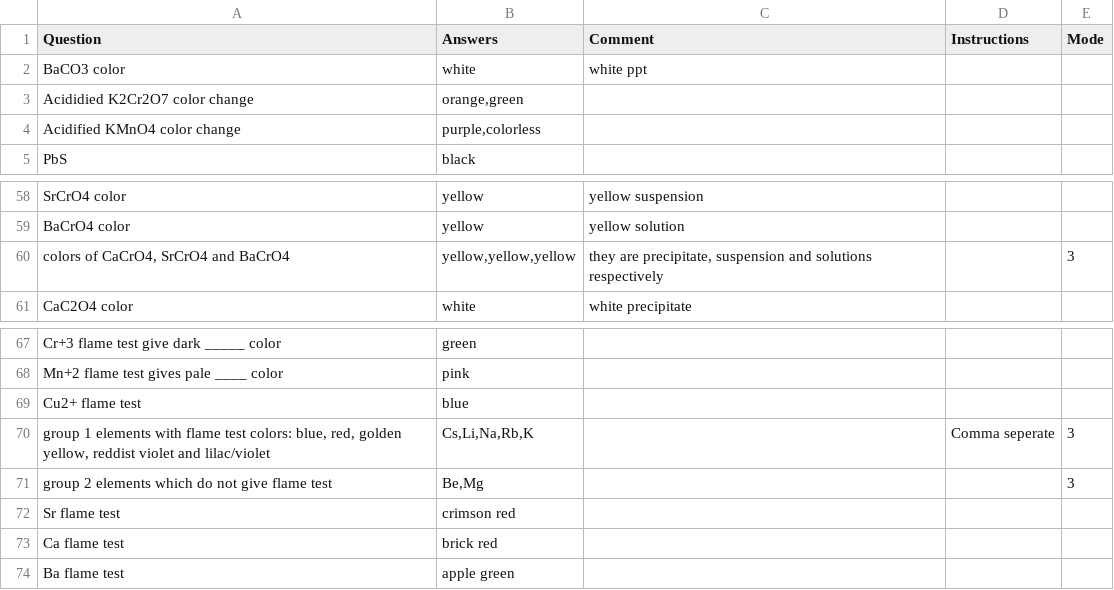
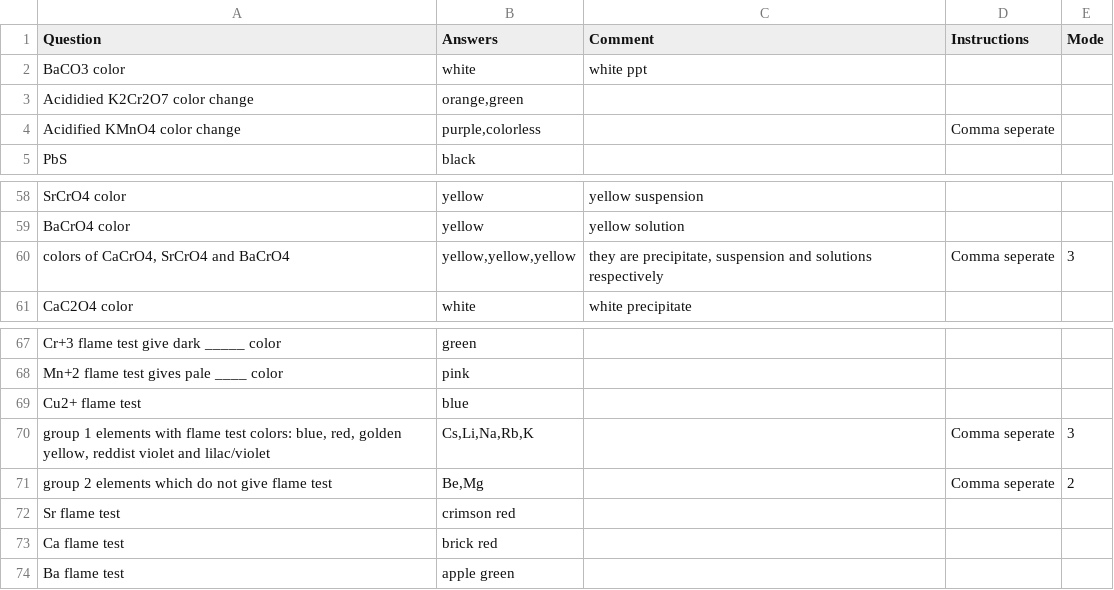
Before and after one commit to RishiNandha/Kossel, a CSV file: Decks/Colours.csv, drawn as a sheet; only a part is shown, gaps mark what is left out.

```diff
--- a/Decks/Colours.csv
+++ b/Decks/Colours.csv
@@ -3,3 +3,3 @@ BaCO3 color,white,white ppt,,
 Acididied K2Cr2O7 color change,"orange,green",,,
-Acidified KMnO4 color change,"purple,colorless",,,
+Acidified KMnO4 color change,"purple,colorless",,Comma seperate,
 PbS,black,,,
@@ -59,3 +59,3 @@ SrCrO4 color,yellow,yellow suspension,,
 BaCrO4 color,yellow,yellow solution,,
-"colors of CaCrO4, SrCrO4 and BaCrO4","yellow,yellow,yellow","they are precipitate, suspension and solutions respectively",,3
+"colors of CaCrO4, SrCrO4 and BaCrO4","yellow,yellow,yellow","they are precipitate, suspension and solutions respectively",Comma seperate,3
 CaC2O4 color,white,white precipitate,,
@@ -70,3 +70,3 @@ Cu2+ flame test,blue,,,
 "group 1 elements with flame test colors: blue, red, golden yellow, reddist violet and lilac/violet","Cs,Li,Na,Rb,K",,Comma seperate,3
-group 2 elements which do not give flame test,"Be,Mg",,,3
+group 2 elements which do not give flame test,"Be,Mg",,Comma seperate,2
 Sr flame test,crimson red,,,
```
Also changed, not shown: 3 other files.
